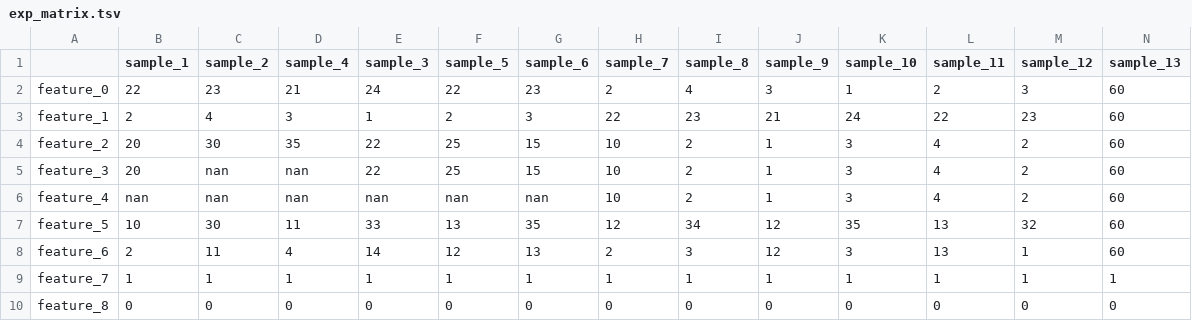
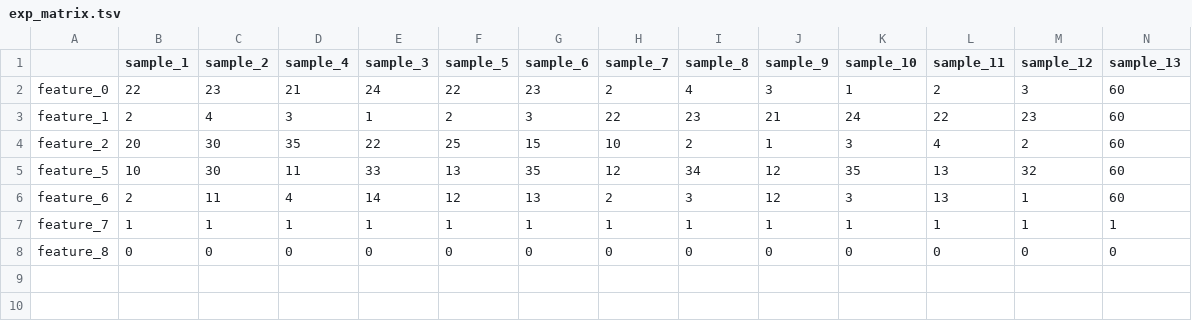
Before and after one commit to iric-soft/epcy, a TSV file: data/small_for_test/exp_matrix.tsv, drawn as a sheet; only a part is shown; rows hold the shown columns only; the diff names each change by its address in the sheet, - before the commit and + after, or states it on an @@ line.

```diff
--- a/data/small_for_test/exp_matrix.tsv
+++ b/data/small_for_test/exp_matrix.tsv
-row 5: feature_3 | 20 | nan | nan | 22 | 25 | 15 | 10 | 2 | 1 | 3 | 4 | 2 | 60
-row 6: feature_4 | nan | nan | nan | nan | nan | nan | 10 | 2 | 1 | 3 | 4 | 2 | 60
```
Also changed, not shown: 4 other files.
